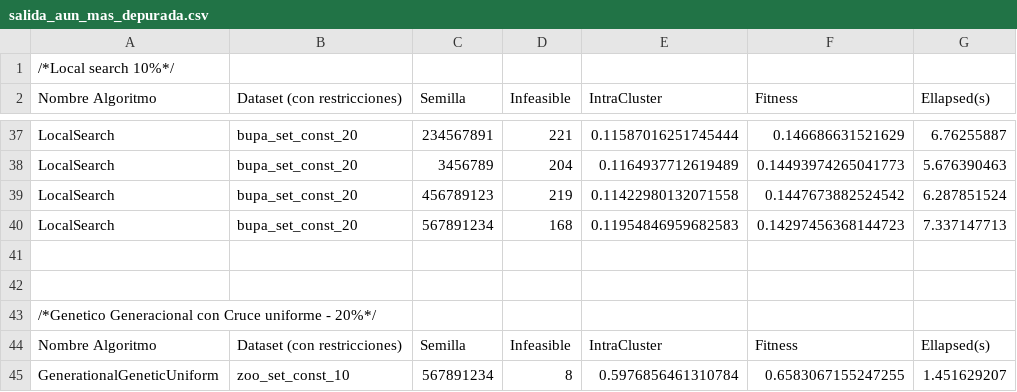
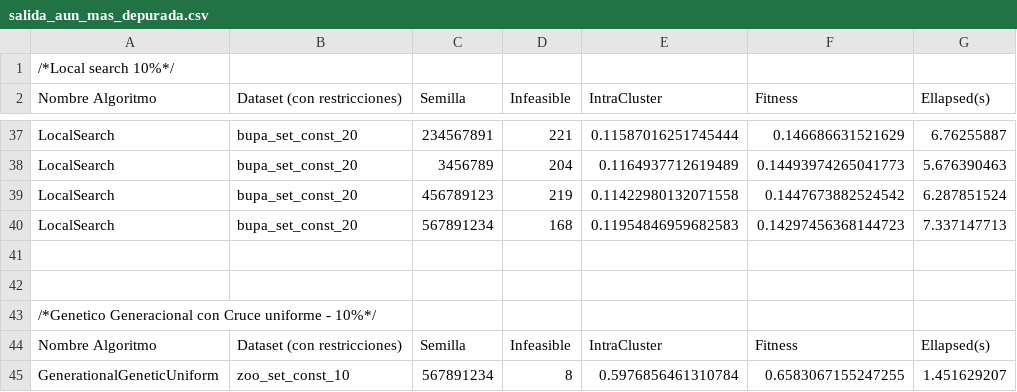
Before and after one commit to SergioQuijanoRey/PracticasMetaheuristicas, a CSV file: results/salida_aun_mas_depurada.csv, drawn as a sheet; only a part is shown, gaps mark what is left out.

Commit message:
fix: typo

```diff
--- a/results/salida_aun_mas_depurada.csv
+++ b/results/salida_aun_mas_depurada.csv
@@ -42,3 +42,3 @@ LocalSearch,bupa_set_const_20,567891234,168,0.11954846959682583,0.14297456368144
 
-/*Genetico Generacional con Cruce uniforme - 20%*/
+/*Genetico Generacional con Cruce uniforme - 10%*/
 Nombre Algoritmo, Dataset (con restricciones), Semilla, Infeasible, IntraCluster, Fitness, Ellapsed(s)
```
